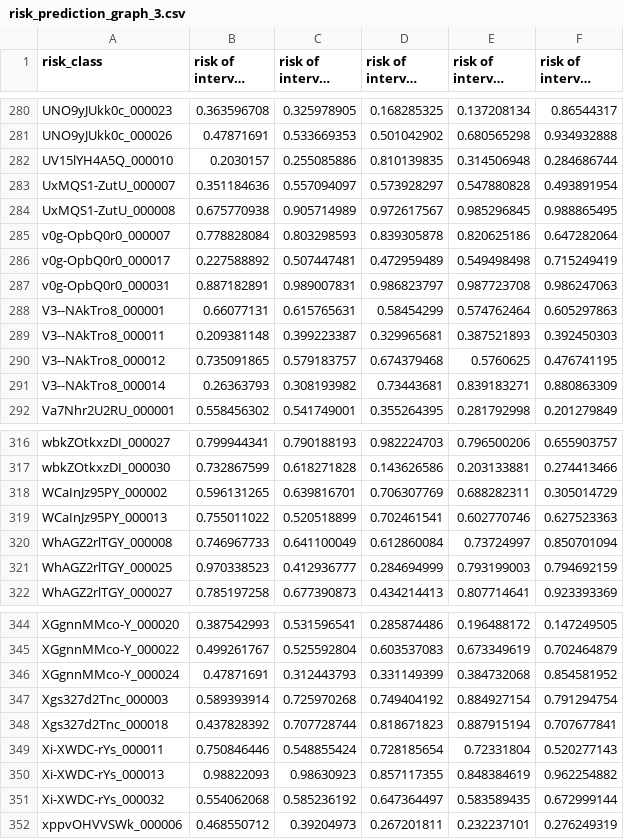
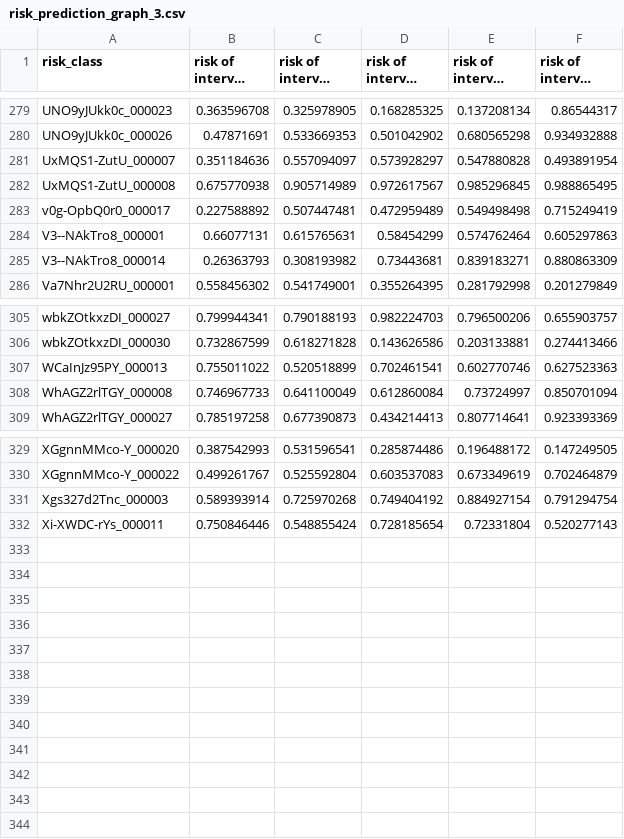
Before and after one commit to KC900201/TRIP_endtoend, a CSV file: risk_prediction_graph_3.csv, drawn as a sheet; only a part is shown, gaps mark what is left out; long unchanged cells end in …; the diff covers the shown part only.

Commit message:
Update csv data files - 03042020

```diff
--- a/risk_prediction_graph_3.csv
+++ b/risk_prediction_graph_3.csv
@@ -281,11 +280,6 @@ UNO9yJUkk0c_000023,0.363596708,0.325978905,0.168285325,0.137208134,0.86544317
 UNO9yJUkk0c_000026,0.47871691,0.533669353,0.501042902,0.680565298,0.934932888
-UV15lYH4A5Q_000010,0.2030157,0.255085886,0.810139835,0.314506948,0.284686744
 UxMQS1-ZutU_000007,0.351184636,0.557094097,0.573928297,0.547880828,0.493891954
 UxMQS1-ZutU_000008,0.675770938,0.905714989,0.972617567,0.985296845,0.988865495
-v0g-OpbQ0r0_000007,0.778828084,0.803298593,0.839305878,0.820625186,0.647282064
 v0g-OpbQ0r0_000017,0.227588892,0.507447481,0.472959489,0.549498498,0.715249419
-v0g-OpbQ0r0_000031,0.887182891,0.989007831,0.986823797,0.987723708,0.986247063
 V3--NAkTro8_000001,0.66077131,0.615765631,0.58454299,0.574762464,0.605297863
-V3--NAkTro8_000011,0.209381148,0.399223387,0.329965681,0.387521893,0.392450303
-V3--NAkTro8_000012,0.735091865,0.579183757,0.674379468,0.5760625,0.476741195
 V3--NAkTro8_000014,0.26363793,0.308193982,0.73443681,0.839183271,0.880863309
@@ -317,6 +306,4 @@ wbkZOtkxzDI_000027,0.799944341,0.790188193,0.982224703,0.796500206,0.655903757
 wbkZOtkxzDI_000030,0.732867599,0.618271828,0.143626586,0.203133881,0.274413466
-WCaInJz95PY_000002,0.596131265,0.639816701,0.706307769,0.688282311,0.305014729
 WCaInJz95PY_000013,0.755011022,0.520518899,0.702461541,0.602770746,0.627523363
 WhAGZ2rlTGY_000008,0.746967733,0.641100049,0.612860084,0.73724997,0.850701094
-WhAGZ2rlTGY_000025,0.970338523,0.412936777,0.284694999,0.793199003,0.794692159
 WhAGZ2rlTGY_000027,0.785197258,0.677390873,0.434214413,0.807714641,0.923393369
@@ -345,8 +330,3 @@ XGgnnMMco-Y_000020,0.387542993,0.531596541,0.285874486,0.196488172,0.147249505
 XGgnnMMco-Y_000022,0.499261767,0.525592804,0.603537083,0.673349619,0.702464879
-XGgnnMMco-Y_000024,0.47871691,0.312443793,0.331149399,0.384732068,0.854581952
 Xgs327d2Tnc_000003,0.589393914,0.725970268,0.749404192,0.884927154,0.791294754
-Xgs327d2Tnc_000018,0.437828392,0.707728744,0.818671823,0.887915194,0.707677841
 Xi-XWDC-rYs_000011,0.750846446,0.548855424,0.728185654,0.72331804,0.520277143
-Xi-XWDC-rYs_000013,0.98822093,0.98630923,0.857117355,0.848384619,0.962254882
-Xi-XWDC-rYs_000032,0.554062068,0.585236192,0.647364497,0.583589435,0.672999144
-xppvOHVVSWk_000006,0.468550712,0.39204973,0.267201811,0.232237101,0.276249319
```
Also changed, not shown: 8 removed rows elsewhere in this file, 1 other file.
